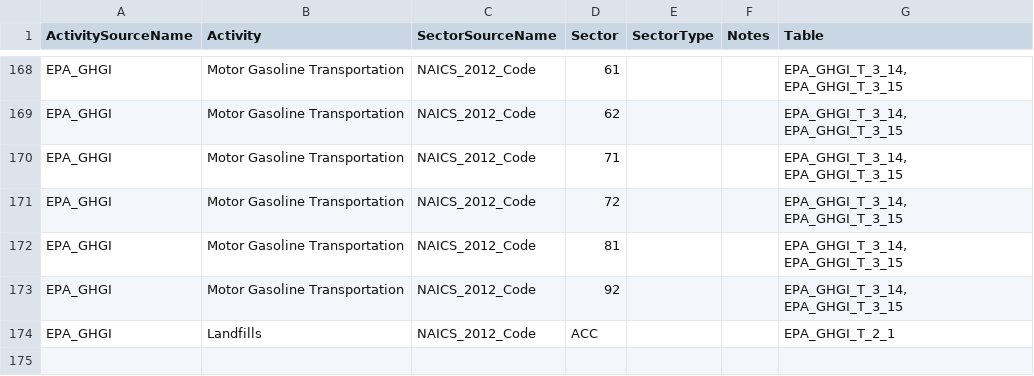
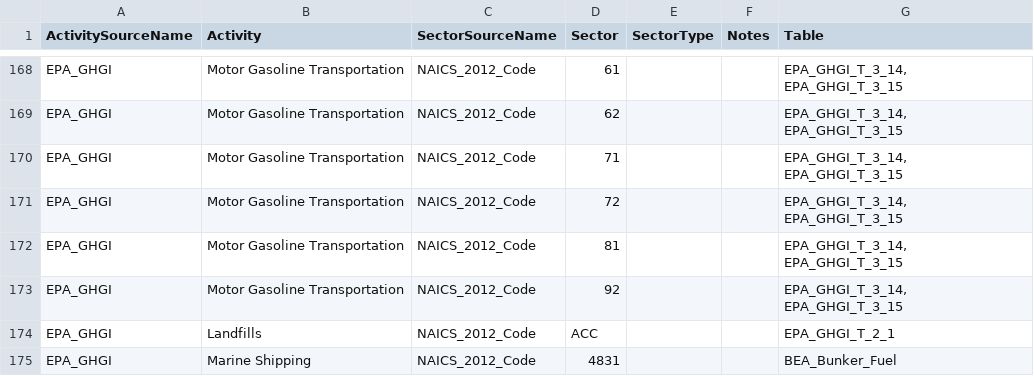
Before and after one commit to USEPA/flowsa, a CSV file: flowsa/data/activitytosectormapping/NAICS_Crosswalk_EPA_GHGI_SEEA.csv, drawn as a sheet; only a part is shown, gaps mark what is left out; the diff names each change by its address in the sheet, - before the commit and + after, or states it on an @@ line.

Commit message:
Added BEA_Marine_Bunker_Fuel to source_catalog and crosswalk

```diff
--- a/flowsa/data/activitytosectormapping/NAICS_Crosswalk_EPA_GHGI_SEEA.csv
+++ b/flowsa/data/activitytosectormapping/NAICS_Crosswalk_EPA_GHGI_SEEA.csv
+row 175: EPA_GHGI | Marine Shipping | NAICS_2012_Code | 4831 |  |  | BEA_Bunker_Fuel
```
Also changed, not shown: 1 other file.
